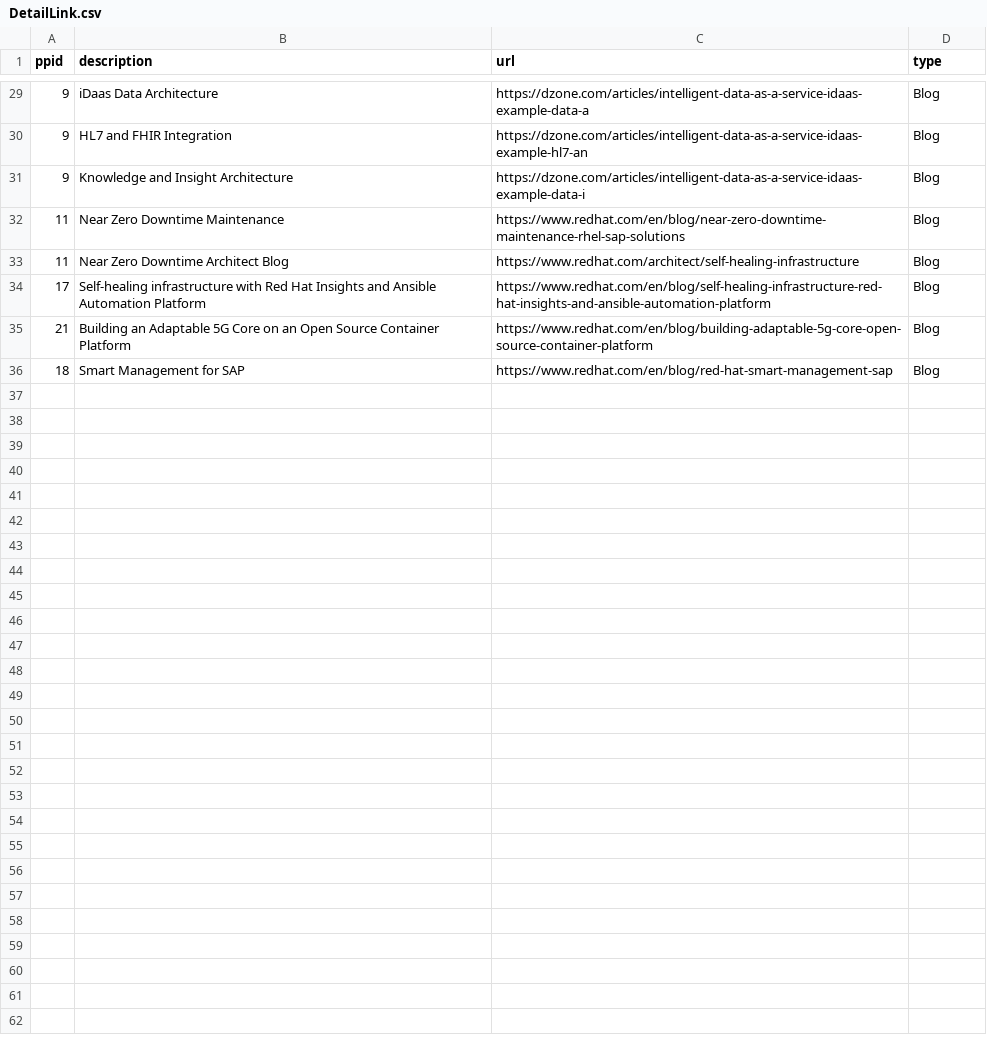
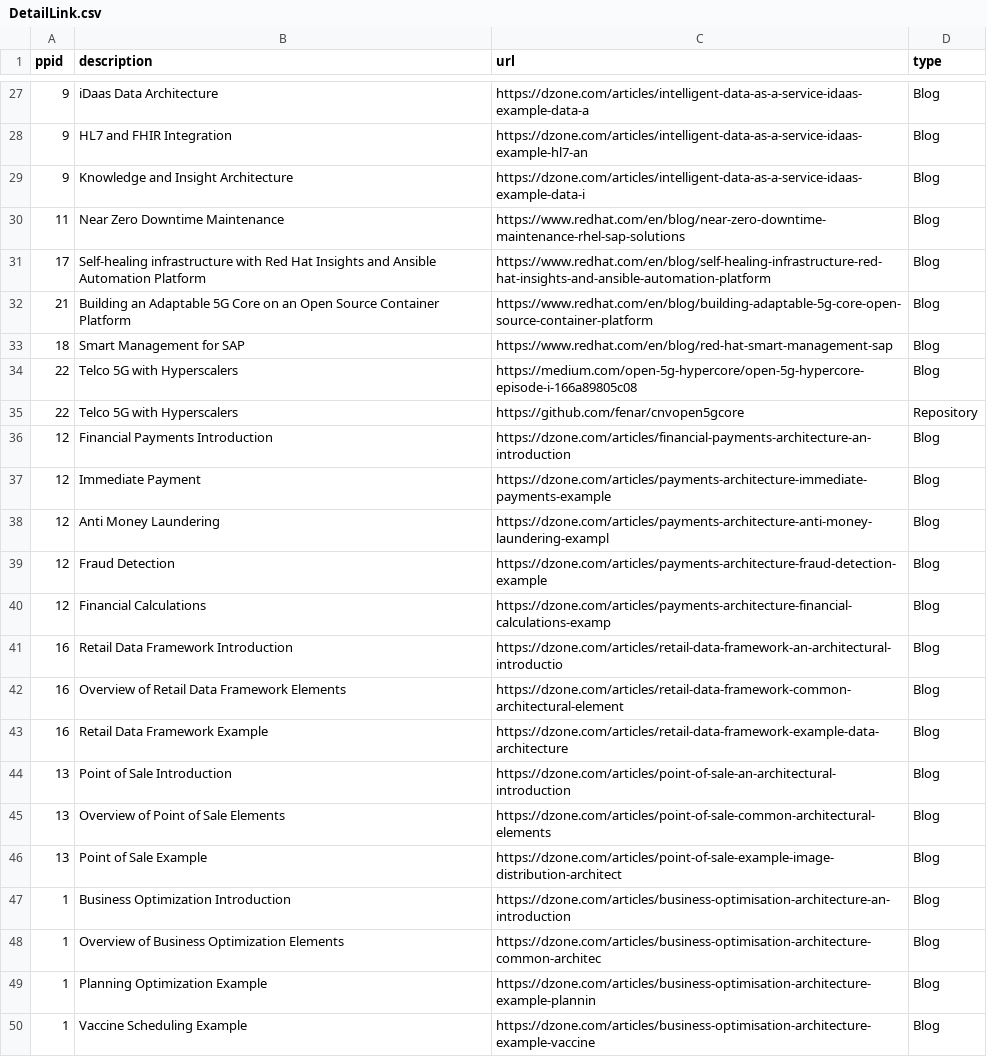
Before and after one commit to JackySu/SWENG-osspa-site, a CSV file: src/app/ArchitectureDetail/DetailLink.csv, drawn as a sheet; only a part is shown, gaps mark what is left out; the diff covers the shown part only.

Commit message:
Replace DetailLink.csv

```diff
--- a/src/app/ArchitectureDetail/DetailLink.csv
+++ b/src/app/ArchitectureDetail/DetailLink.csv
@@ -32,3 +30,2 @@ ppid,description,url,type
 11,Near Zero Downtime Maintenance,https://www.redhat.com/en/blog/near-zero-downtime-maintenance-rhel-sap-solutions,Blog
-11,Near Zero Downtime Architect Blog,https://www.redhat.com/architect/self-healing-infrastructure,Blog
 17,Self-healing infrastructure with Red Hat Insights and Ansible Automation Platform,https://www.redhat.com/en/blog/self-healing-infrastructure-red-hat-insights-and-ansible-automation-platform,Blog
@@ -36 +33,18 @@ ppid,description,url,type
 18,Smart Management for SAP,https://www.redhat.com/en/blog/red-hat-smart-management-sap,Blog
+22,Telco 5G with Hyperscalers,https://medium.com/open-5g-hypercore/open-5g-hypercore-episode-i-166a89805c08,Blog
+22,Telco 5G with Hyperscalers,https://github.com/fenar/cnvopen5gcore,Repository
+12,Financial Payments Introduction,https://dzone.com/articles/financial-payments-architecture-an-introduction,Blog
+12,Immediate Payment ,https://dzone.com/articles/payments-architecture-immediate-payments-example,Blog
+12,Anti Money Laundering ,https://dzone.com/articles/payments-architecture-anti-money-laundering-exampl,Blog
+12,Fraud Detection,https://dzone.com/articles/payments-architecture-fraud-detection-example,Blog
+12,Financial Calculations ,https://dzone.com/articles/payments-architecture-financial-calculations-examp,Blog
+16,Retail Data Framework Introduction,https://dzone.com/articles/retail-data-framework-an-architectural-introductio,Blog
+16,Overview of Retail Data Framework Elements,https://dzone.com/articles/retail-data-framework-common-architectural-element,Blog
+16,Retail Data Framework Example,https://dzone.com/articles/retail-data-framework-example-data-architecture,Blog
+13,Point of Sale Introduction,https://dzone.com/articles/point-of-sale-an-architectural-introduction,Blog
+13,Overview of Point of Sale Elements,https://dzone.com/articles/point-of-sale-common-architectural-elements,Blog
+13,Point of Sale Example,https://dzone.com/articles/point-of-sale-example-image-distribution-architect,Blog
+1,Business Optimization Introduction,https://dzone.com/articles/business-optimisation-architecture-an-introduction,Blog
+1,Overview of Business Optimization Elements,https://dzone.com/articles/business-optimisation-architecture-common-architec,Blog
+1,Planning Optimization Example,https://dzone.com/articles/business-optimisation-architecture-example-plannin,Blog
+1,Vaccine Scheduling Example,https://dzone.com/articles/business-optimisation-architecture-example-vaccine,Blog
```
Also changed, not shown: 2 removed rows elsewhere in this file.
